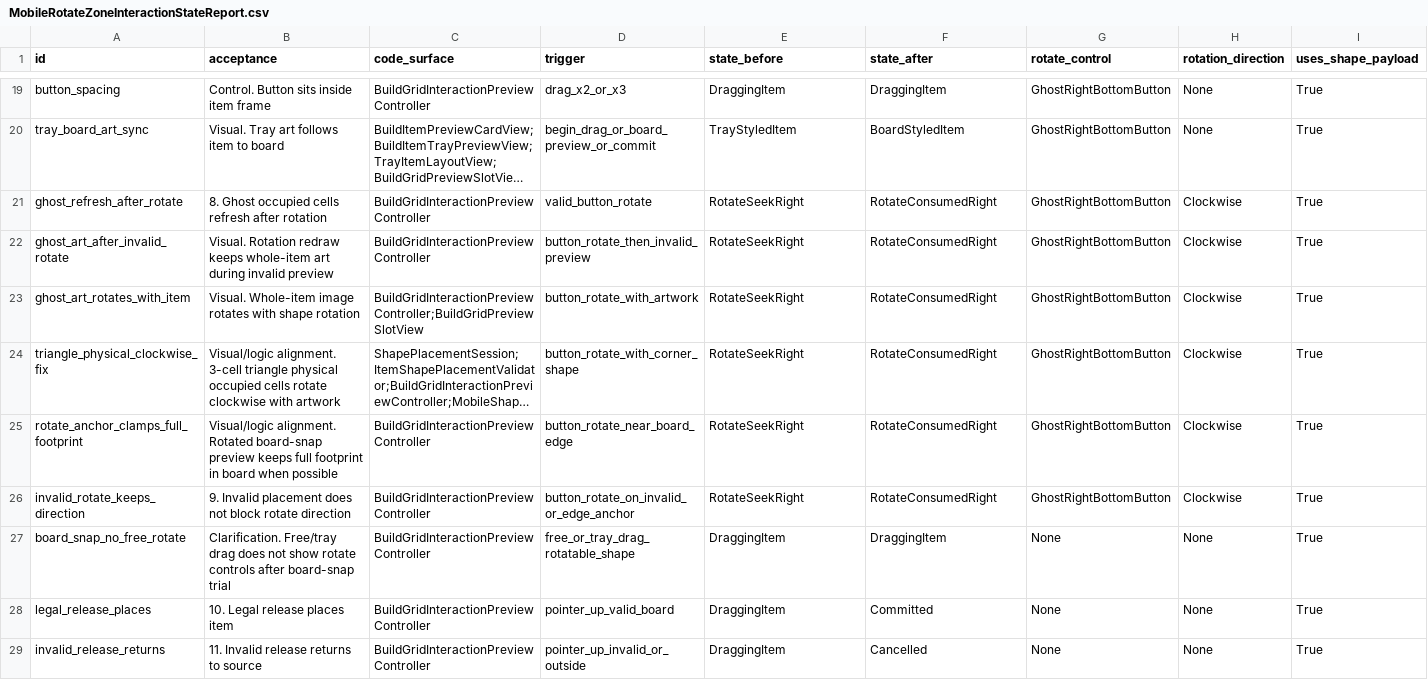
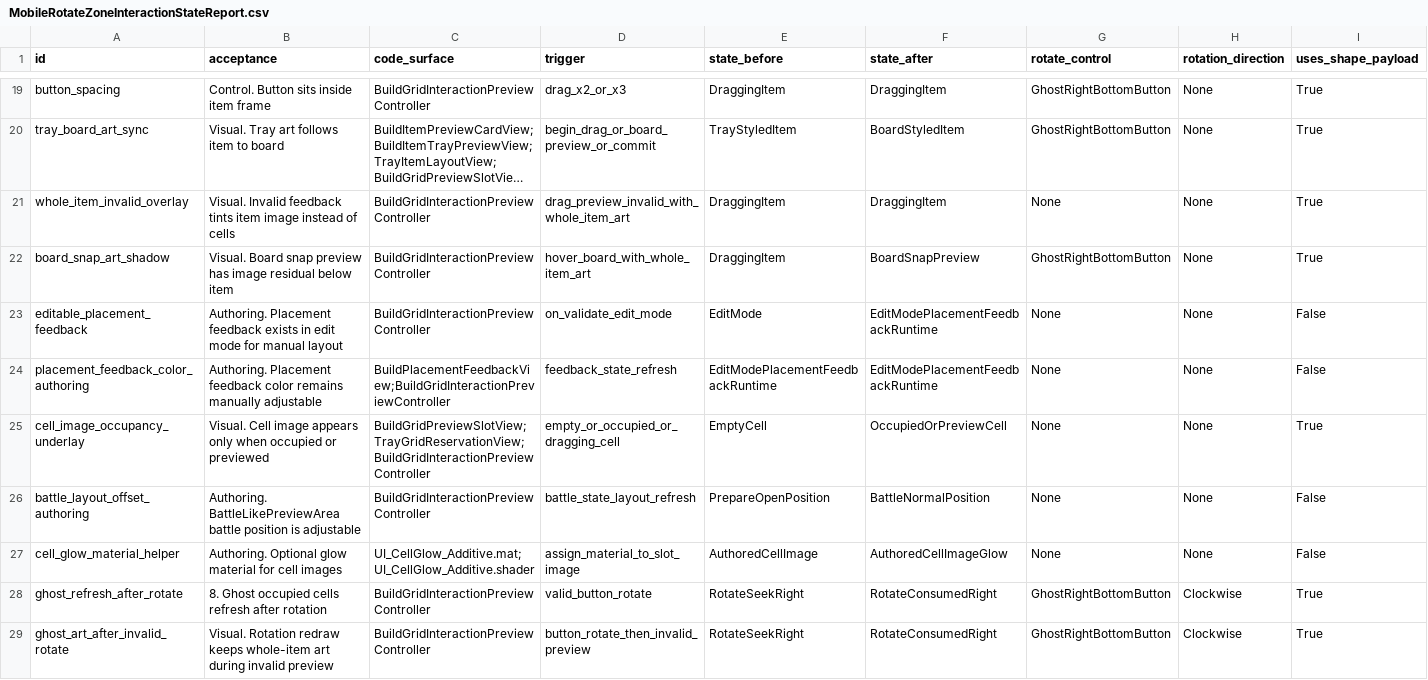
Before and after one commit to Azhongyan/TalismanBagBrawl, a CSV file: Docs/V0.4/Reports/MobileRotateZoneInteractionStateReport.csv, drawn as a sheet; only a part is shown, gaps mark what is left out; the shorter side is filled out with more unchanged rows; long unchanged cells end in …; rows hold the shown columns only; the diff names each change by its address in the sheet, - before the commit and + after, or states it on an @@ line.

Commit message:
backup: v0.4 mobile rotate zone interaction rollback snapshot

```diff
--- a/Docs/V0.4/Reports/MobileRotateZoneInteractionStateReport.csv
+++ b/Docs/V0.4/Reports/MobileRotateZoneInteractionStateReport.csv
+row 21: whole_item_invalid_overlay | Visual. Invalid feedback tints item image instead of cells | BuildGridInteractionPreviewController | drag_preview_invalid_with_whole_item_art | DraggingItem | DraggingItem | None | None | True
+row 22: board_snap_art_shadow | Visual. Board snap preview has image residual below item | BuildGridInteractionPreviewController | hover_board_with_whole_item_art | DraggingItem | BoardSnapPreview | GhostRightBottomButton | None | True
+row 23: editable_placement_feedback | Authoring. Placement feedback exists in edit mode for manual layout | BuildGridInteractionPreviewController | on_validate_edit_mode | EditMode | EditModePlacementFeedbackRuntime | None | None | False
+row 24: placement_feedback_color_authoring | Authoring. Placement feedback color remains manually adjustable | BuildPlacementFeedbackView;BuildGridInteractionPreviewController | feedback_state_refresh | EditModePlacementFeedbackRuntime | EditModePlacementFeedbackRuntime | None | None | False
+row 25: cell_image_occupancy_underlay | Visual. Cell image appears only when occupied or previewed | BuildGridPreviewSlotView;TrayGridReservationView;BuildGridInteractionPreviewController | empty_or_occupied_or_dragging_cell | EmptyCell | OccupiedOrPreviewCell | None | None | True
+row 26: battle_layout_offset_authoring | Authoring. BattleLikePreviewArea battle position is adjustable | BuildGridInteractionPreviewController | battle_state_layout_refresh | PrepareOpenPosition | BattleNormalPosition | None | None | False
+row 27: cell_glow_material_helper | Authoring. Optional glow material for cell images | UI_CellGlow_Additive.mat;UI_CellGlow_Additive.shader | assign_material_to_slot_image | AuthoredCellImage | AuthoredCellImageGlow | None | None | False
```
Also changed, not shown: 43 other files.
